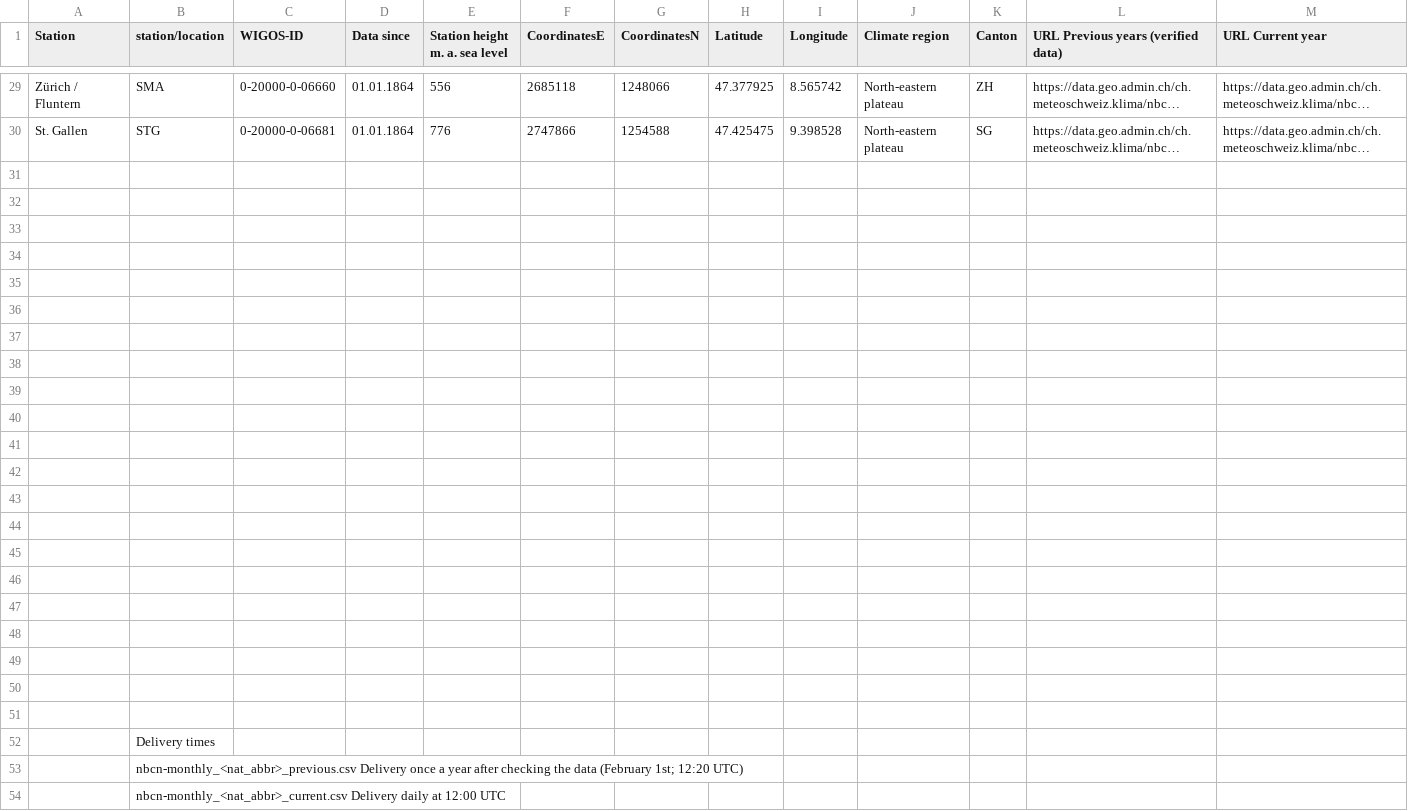
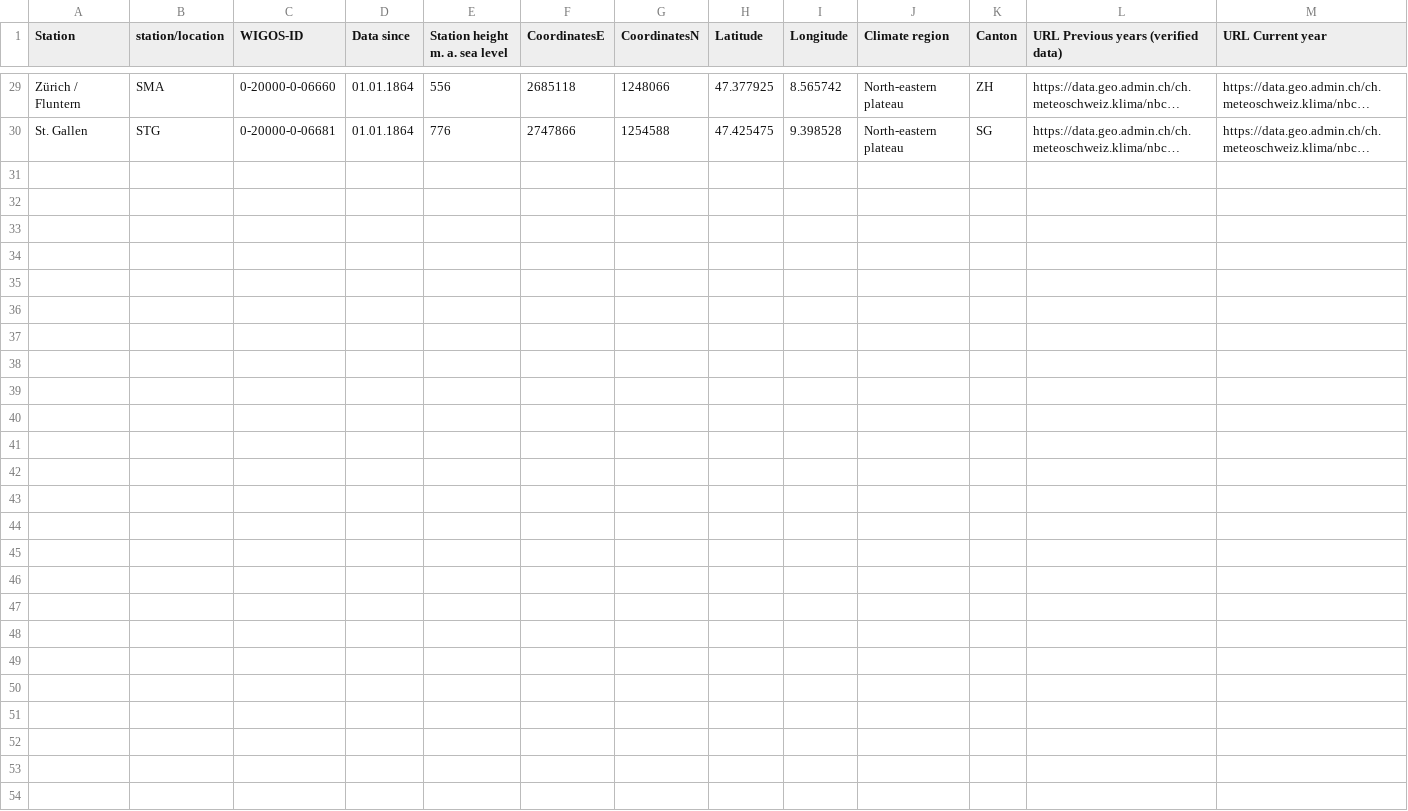
Before and after one commit to MathiasSteilen/Swiss-Electricity-Usage-Forecasting, a CSV file: Data/liste-download-nbcn-d.csv, drawn as a sheet; only a part is shown, gaps mark what is left out; long unchanged cells end in …; the diff names each change by its address in the sheet, - before the commit and + after, or states it on an @@ line.

```diff
--- a/Data/liste-download-nbcn-d.csv
+++ b/Data/liste-download-nbcn-d.csv
-row 31: (empty)
-row 32: (empty)
-row 33: (empty)
-row 34: (empty)
-row 35: (empty)
-row 36: (empty)
-row 37: (empty)
-row 38: (empty)
-row 39: (empty)
-row 40: (empty)
-row 41: (empty)
-row 42: (empty)
-row 43: (empty)
-row 44: (empty)
-row 45: (empty)
-row 46: (empty)
-row 47: (empty)
-row 48: (empty)
-row 49: (empty)
-row 50: (empty)
-row 51: (empty)
-row 52:  | Delivery times
-row 53:  | nbcn-monthly_<nat_abbr>_previous.csv Delivery once a year after checking the data (February 1st; 12:20 UTC)
-row 54:  | nbcn-monthly_<nat_abbr>_current.csv Delivery daily at 12:00 UTC
```
Also changed, not shown: 12 other files.
